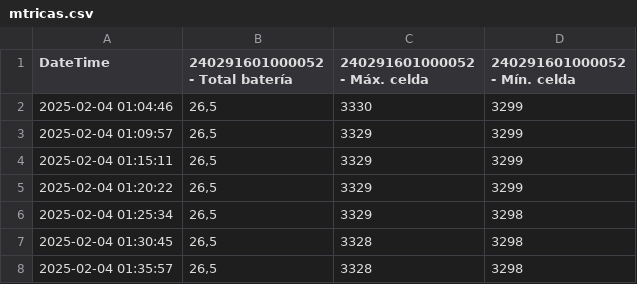
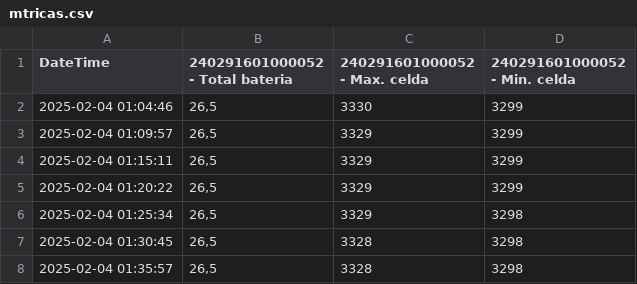
Before and after one commit to YerayD3/Graphana, a CSV file: mtricas.csv, drawn as a sheet; only a part is shown.

Commit message:
Update mtricas.csv

```diff
--- a/mtricas.csv
+++ b/mtricas.csv
@@ -1,2 +1,2 @@
-"DateTime";"240291601000052 - Total batería";"240291601000052 - Máx. celda";"240291601000052 - Mín. celda"
+"DateTime";"240291601000052 - Total bateria";"240291601000052 - Max. celda";"240291601000052 - Min. celda"
 "2025-02-04 01:04:46";26,5;3330;3299
```
